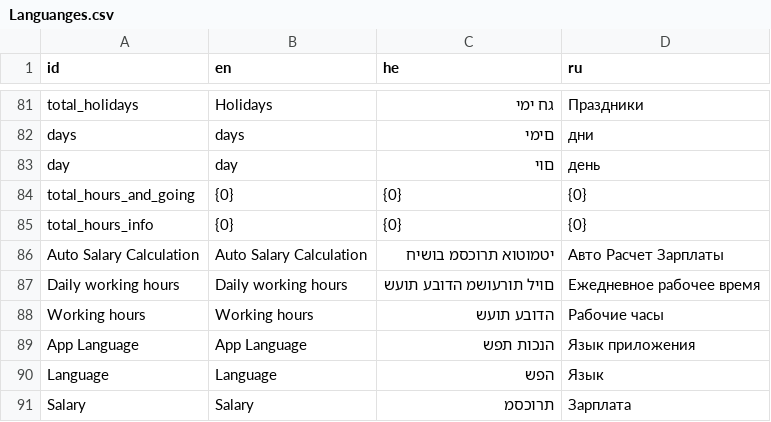
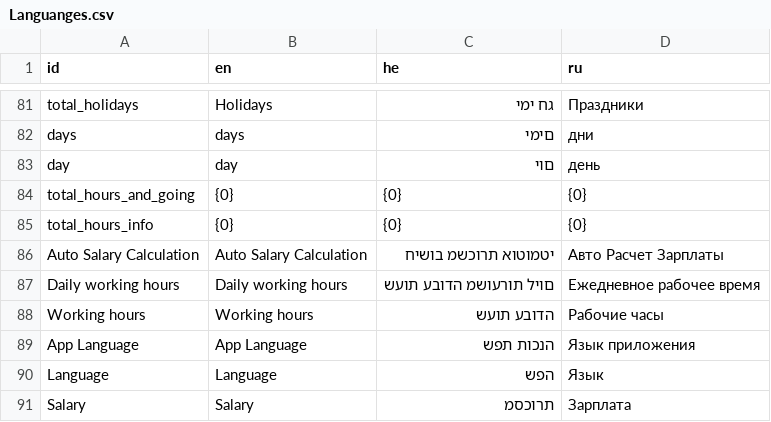
Before and after one commit to GogetaX/Time-Check-In, a CSV file: Assets/lang/Languanges.csv, drawn as a sheet; only a part is shown, gaps mark what is left out.

```diff
--- a/Assets/lang/Languanges.csv
+++ b/Assets/lang/Languanges.csv
@@ -85,3 +85,3 @@
 "total_hours_info","{0}","{0}","{0}"
-"Auto Salary Calculation","Auto Salary Calculation","יטמוטוא תרוכסמ בושיח","Авто Расчет Зарплаты"
+"Auto Salary Calculation","Auto Salary Calculation","יטמוטוא תרוכשמ בושיח","Авто Расчет Зарплаты"
 "Daily working hours","Daily working hours","םויל תורעושמ הדובע תועש","Ежедневное рабочее время"
```
Also changed, not shown: 18 other files.
